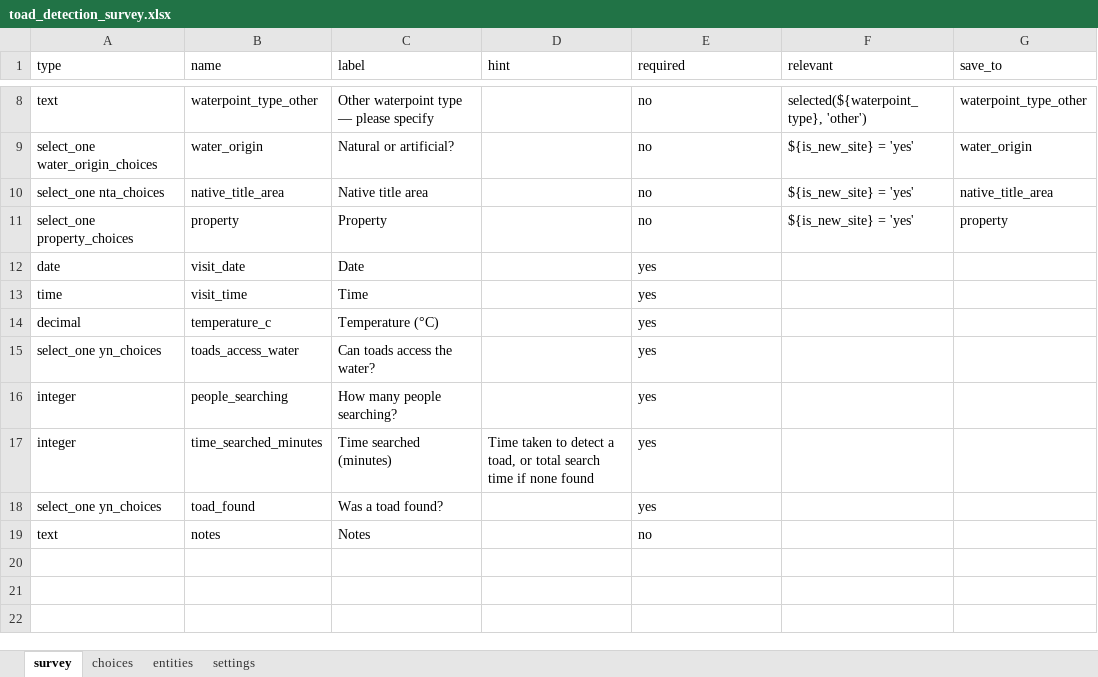
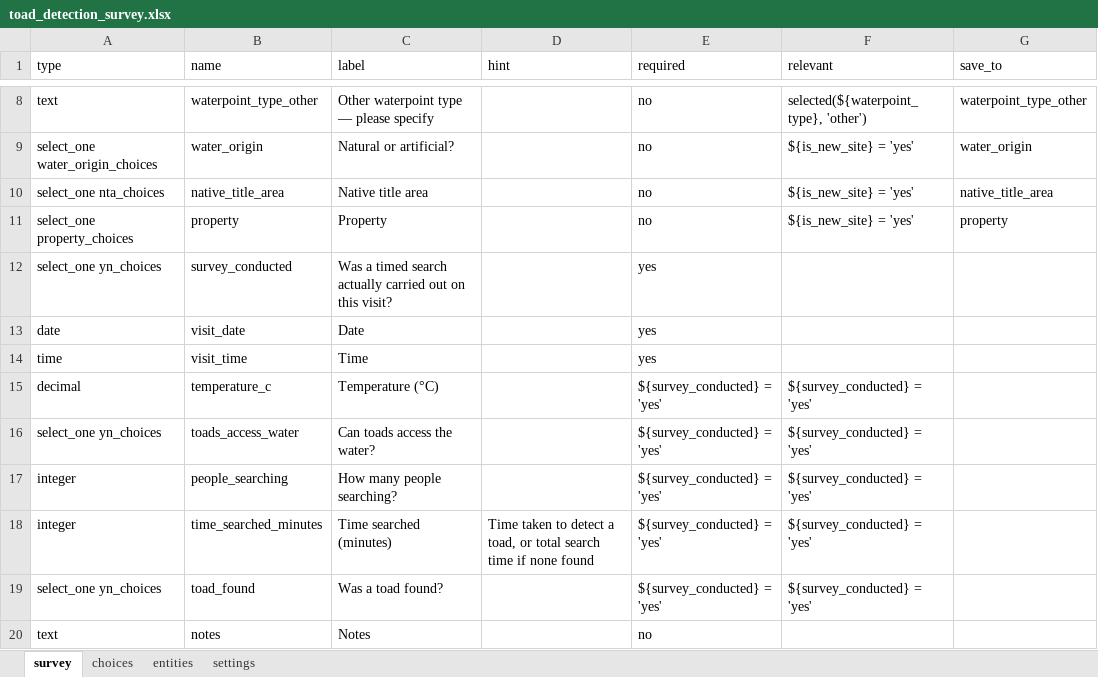
Before and after one commit to toad-containment-zone/toad-monitoring-app, an Excel workbook: toad_detection_survey.xlsx, sheet survey, drawn as a sheet; only a part is shown, gaps mark what is left out; values as stored, in another font and other column widths than the file's, no borders; addresses are those after the commit; the diff names each change by its address in the sheet, - before the commit and + after, or states it on an @@ line.

```diff
--- a/toad_detection_survey.xlsx (sheet survey)
+++ b/toad_detection_survey.xlsx (sheet survey)
+row 12: select_one yn_choices | survey_conducted | Was a timed search actually carried out on this visit? |  | yes
-E15:E19 (required): yes
+E15:E19 (required): ${survey_conducted} = 'yes'
-F15:F19 (relevant): (empty)
+F15:F19 (relevant): ${survey_conducted} = 'yes'
```
Also changed, not shown: 3 other files.
